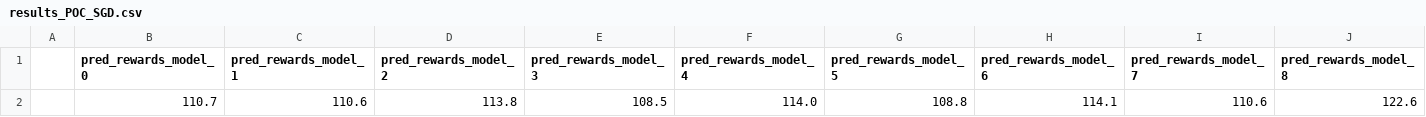
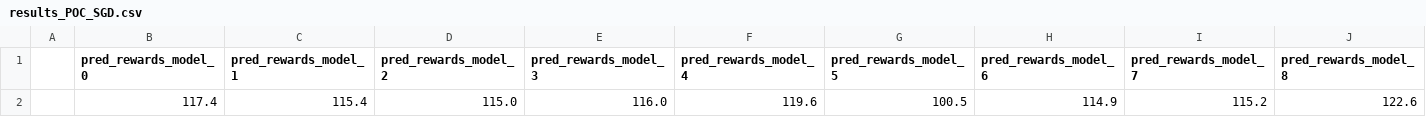
Before and after one commit to Deepakgthomas/benchmarking_rlmut, a CSV file: RLMutation/csv_res/myCartPole-v1/PPO/results_POC_SGD.csv, drawn as a sheet; only a part is shown; removed rows and columns are numbered as before the commit, all else as after; rows hold the shown columns only; the diff names each change by its address in the sheet, - before the commit and + after, or states it on an @@ line.

```diff
--- a/RLMutation/csv_res/myCartPole-v1/PPO/results_POC_SGD.csv
+++ b/RLMutation/csv_res/myCartPole-v1/PPO/results_POC_SGD.csv
-row 2:  | 110.7 | 110.6 | 113.8 | 108.5 | 114.0 | 108.8 | 114.1 | 110.6 | 122.6
+row 2:  | 117.4 | 115.4 | 115.0 | 116.0 | 119.6 | 100.5 | 114.9 | 115.2 | 122.6
```
Also changed, not shown: RLMutation/csv_res/myCartPole-v1/PPO/results_ILF.csv, RLMutation/csv_res/myCartPole-v1/PPO/results_M_1.0.csv, 21 other files.
